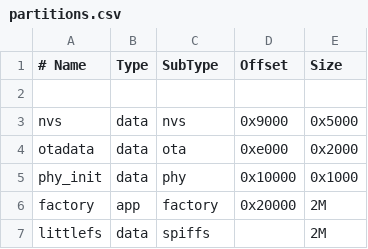
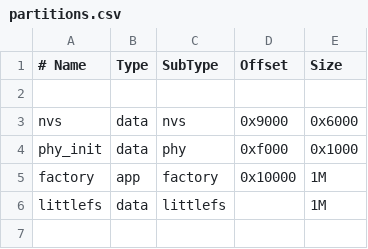
Before and after one commit to Mohammed532/Graduation-Cap, a CSV file: Software/esp-backend/partitions.csv, drawn as a sheet.

Commit message:
Fixed LittleFS mounting bug

```diff
--- a/Software/esp-backend/partitions.csv
+++ b/Software/esp-backend/partitions.csv
@@ -2,6 +2,5 @@
 
-nvs,        data,       nvs,        0x9000,     0x5000
-otadata,    data,       ota,        0xe000,     0x2000
-phy_init,   data,       phy,        0x10000,    0x1000
-factory,    app,        factory,    0x20000,    2M
-littlefs,   data,       spiffs,   ,           2M
+nvs,        data,       nvs,        0x9000,     0x6000
+phy_init,   data,       phy,        0xf000,     0x1000
+factory,    app,        factory,    0x10000,    1M
+littlefs,   data,       littlefs,   ,           1M
```
